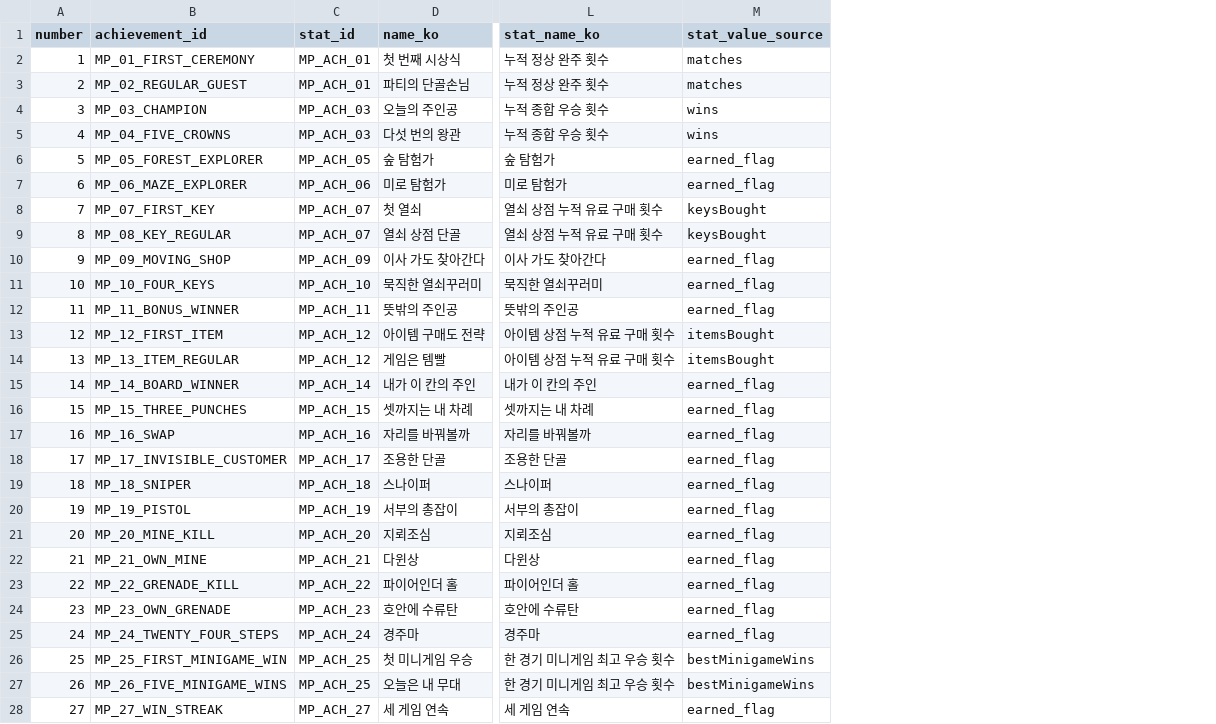
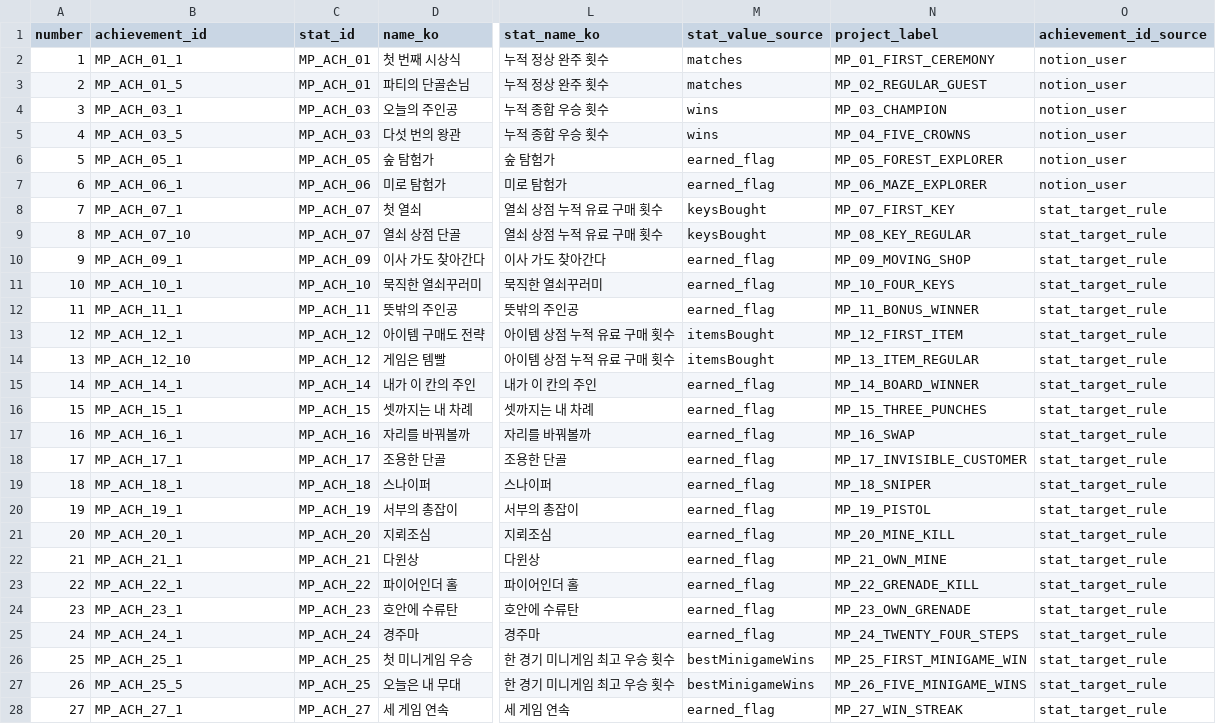
Before and after one commit to doyeon-SM/MazeParty, a CSV file: Docs/STOVE_ACHIEVEMENTS.csv, drawn as a sheet; only a part is shown, gaps mark what is left out; the diff covers the shown part only; the diff names each change by its address in the sheet, - before the commit and + after, or states it on an @@ line.

```diff
--- a/Docs/STOVE_ACHIEVEMENTS.csv
+++ b/Docs/STOVE_ACHIEVEMENTS.csv
+column N (project_label), rows 2-28: MP_01_FIRST_CEREMONY | MP_02_REGULAR_GUEST | MP_03_CHAMPION | MP_04_FIVE_CROWNS | MP_05_FOREST_EXPLORER | MP_06_MAZE_EXPLORER | MP_07_FIRST_KEY | MP_08_KEY_REGULAR | MP_09_MOVING_SHOP | MP_10_FOUR_KEYS | MP_11_BONUS_WINNER | MP_12_FIRST_ITEM | MP_13_ITEM_REGULAR | MP_14_BOARD_WINNER | MP_15_THREE_PUNCHES | MP_16_SWAP | MP_17_INVISIBLE_CUSTOMER | MP_18_SNIPER | MP_19_PISTOL | MP_20_MINE_KILL | MP_21_OWN_MINE | MP_22_GRENADE_KILL | MP_23_OWN_GRENADE | MP_24_TWENTY_FOUR_STEPS | MP_25_FIRST_MINIGAME_WIN | MP_26_FIVE_MINIGAME_WINS | MP_27_WIN_STREAK
+column O (achievement_id_source), rows 2-28: notion_user | notion_user | notion_user | notion_user | notion_user | notion_user | stat_target_rule | stat_target_rule | stat_target_rule | stat_target_rule | stat_target_rule | stat_target_rule | stat_target_rule | stat_target_rule | stat_target_rule | stat_target_rule | stat_target_rule | stat_target_rule | stat_target_rule | stat_target_rule | stat_target_rule | stat_target_rule | stat_target_rule | stat_target_rule | stat_target_rule | stat_target_rule | stat_target_rule
-B2 (achievement_id): MP_01_FIRST_CEREMONY
+B2 (achievement_id): MP_ACH_01_1
-B3 (achievement_id): MP_02_REGULAR_GUEST
+B3 (achievement_id): MP_ACH_01_5
-B4 (achievement_id): MP_03_CHAMPION
+B4 (achievement_id): MP_ACH_03_1
-B5 (achievement_id): MP_04_FIVE_CROWNS
+B5 (achievement_id): MP_ACH_03_5
-B6 (achievement_id): MP_05_FOREST_EXPLORER
+B6 (achievement_id): MP_ACH_05_1
-B7 (achievement_id): MP_06_MAZE_EXPLORER
+B7 (achievement_id): MP_ACH_06_1
-B8 (achievement_id): MP_07_FIRST_KEY
+B8 (achievement_id): MP_ACH_07_1
-B9 (achievement_id): MP_08_KEY_REGULAR
+B9 (achievement_id): MP_ACH_07_10
-B10 (achievement_id): MP_09_MOVING_SHOP
+B10 (achievement_id): MP_ACH_09_1
-B11 (achievement_id): MP_10_FOUR_KEYS
+B11 (achievement_id): MP_ACH_10_1
-B12 (achievement_id): MP_11_BONUS_WINNER
+B12 (achievement_id): MP_ACH_11_1
-B13 (achievement_id): MP_12_FIRST_ITEM
+B13 (achievement_id): MP_ACH_12_1
-B14 (achievement_id): MP_13_ITEM_REGULAR
+B14 (achievement_id): MP_ACH_12_10
-B15 (achievement_id): MP_14_BOARD_WINNER
+B15 (achievement_id): MP_ACH_14_1
-B16 (achievement_id): MP_15_THREE_PUNCHES
+B16 (achievement_id): MP_ACH_15_1
-B17 (achievement_id): MP_16_SWAP
+B17 (achievement_id): MP_ACH_16_1
-B18 (achievement_id): MP_17_INVISIBLE_CUSTOMER
+B18 (achievement_id): MP_ACH_17_1
-B19 (achievement_id): MP_18_SNIPER
+B19 (achievement_id): MP_ACH_18_1
-B20 (achievement_id): MP_19_PISTOL
+B20 (achievement_id): MP_ACH_19_1
-B21 (achievement_id): MP_20_MINE_KILL
+B21 (achievement_id): MP_ACH_20_1
-B22 (achievement_id): MP_21_OWN_MINE
+B22 (achievement_id): MP_ACH_21_1
-B23 (achievement_id): MP_22_GRENADE_KILL
+B23 (achievement_id): MP_ACH_22_1
-B24 (achievement_id): MP_23_OWN_GRENADE
+B24 (achievement_id): MP_ACH_23_1
-B25 (achievement_id): MP_24_TWENTY_FOUR_STEPS
+B25 (achievement_id): MP_ACH_24_1
-B26 (achievement_id): MP_25_FIRST_MINIGAME_WIN
+B26 (achievement_id): MP_ACH_25_1
-B27 (achievement_id): MP_26_FIVE_MINIGAME_WINS
+B27 (achievement_id): MP_ACH_25_5
-B28 (achievement_id): MP_27_WIN_STREAK
+B28 (achievement_id): MP_ACH_27_1
```
Also changed, not shown: 7 edited cells elsewhere in this file, Docs/StoreAssets/Achievements/2026-10-23/manifest.csv, 5 other files.
